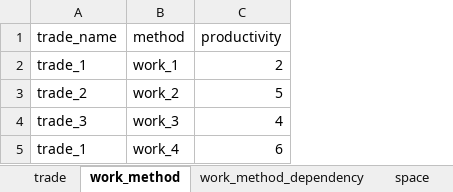
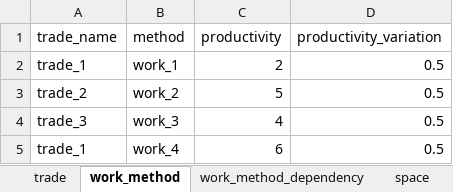
Before and after one commit to lorinma/EPIC, an Excel workbook: epic.xlsx, sheet work_method, drawn as a sheet; values as stored, in another font and other column widths than the file's, no borders; the diff names each change by its address in the sheet, - before the commit and + after, or states it on an @@ line.

Commit message:
added variability in productivity and quantity of the work

```diff
--- a/epic.xlsx (sheet work_method)
+++ b/epic.xlsx (sheet work_method)
+column D (productivity_variation), rows 2-5: all 0.5
```
Also changed, not shown: sheet design, 3 other files.
